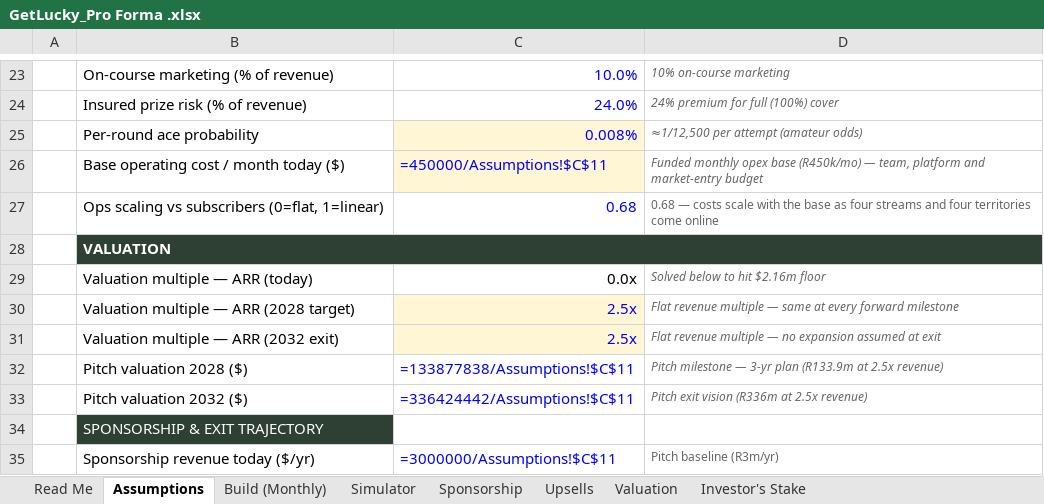
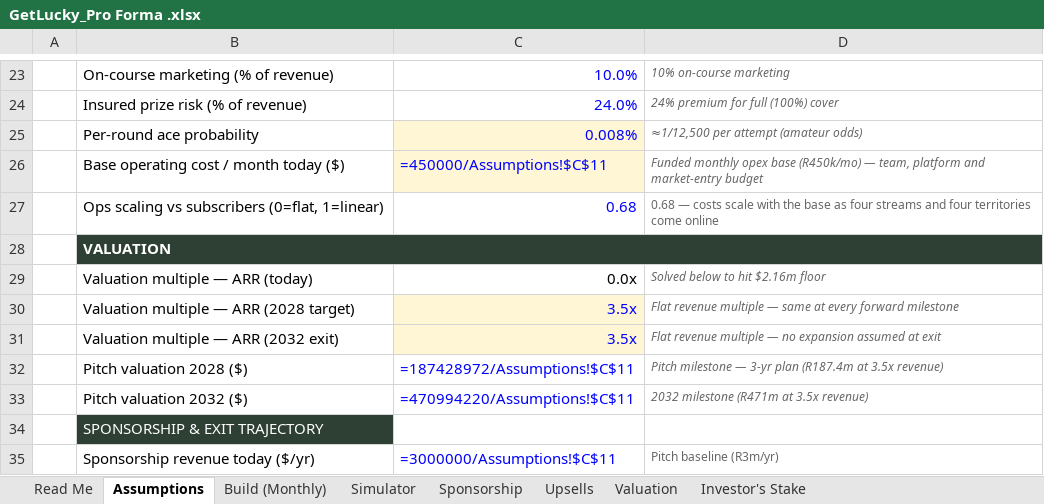
Before and after one commit to getluckyjo/investgetlucky, an Excel workbook: GetLucky_Pro Forma .xlsx, sheet Assumptions, drawn as a sheet; only a part is shown, gaps mark what is left out; values as stored, in another font and other column widths than the file's, no borders; formulas without a stored value are shown as written; the diff names each change by its address in the sheet, - before the commit and + after, or states it on an @@ line.

```diff
--- a/GetLucky_Pro Forma .xlsx (sheet Assumptions)
+++ b/GetLucky_Pro Forma .xlsx (sheet Assumptions)
-C30:C31: 2.5x
+C30:C31: 3.5x
-C32: =133877838/Assumptions!$C$11
+C32: =187428972/Assumptions!$C$11
-D32: …3-yr plan (R133.9m at 2.5x revenue)
+D32: …3-yr plan (R187.4m at 3.5x revenue)
-C33: =336424442/Assumptions!$C$11
+C33: =470994220/Assumptions!$C$11
-D33: Pitch exit vision (R336m at 2.5x revenue)
+D33: 2032 milestone (R471m at 3.5x revenue)
```
Also changed, not shown: sheet Valuation, GetLucky_Valuation_Model.xlsx, assets/docs/get-lucky-pro-forma.xlsx, 10 other files.
